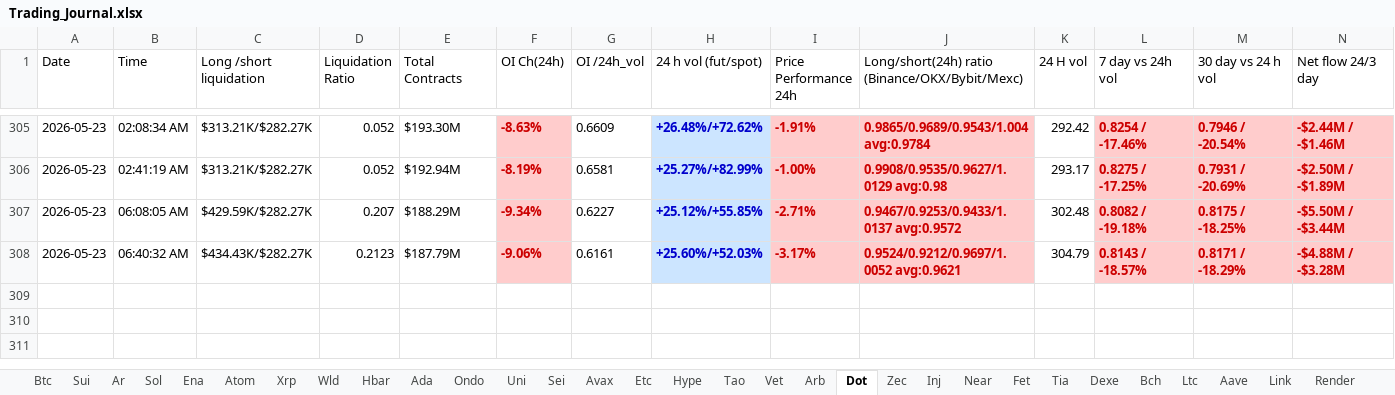
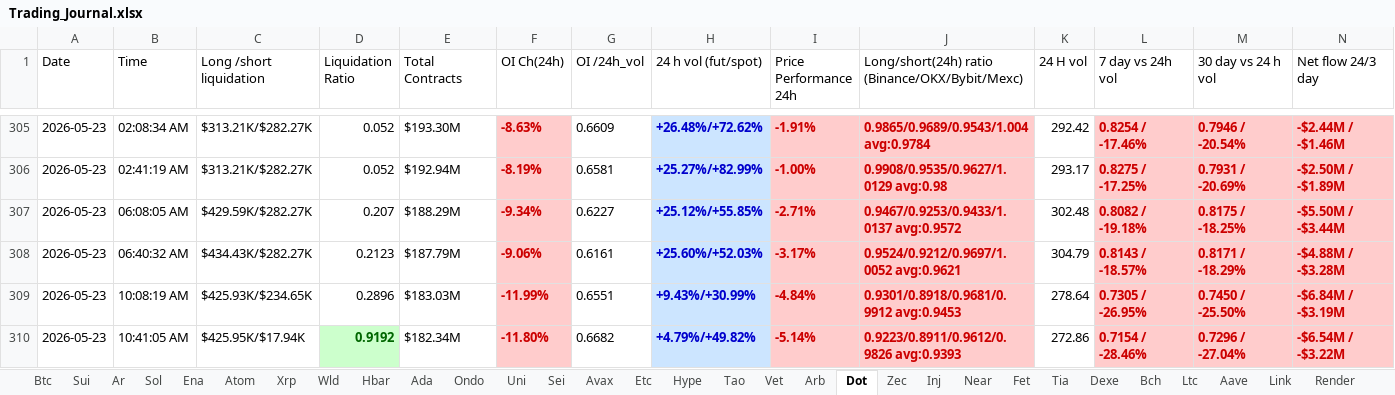
Before and after one commit to nooralam112358/coinglass-collector, an Excel workbook: Trading_Journal.xlsx, sheet Dot, drawn as a sheet; only a part is shown, gaps mark what is left out; values as stored, in another font and other column widths than the file's, no borders; the diff names each change by its address in the sheet, - before the commit and + after, or states it on an @@ line.

```diff
--- a/Trading_Journal.xlsx (sheet Dot)
+++ b/Trading_Journal.xlsx (sheet Dot)
+row 309: 2026-05-23 | 10:08:19 AM | $425.93K/$234.65K | 0.2896 | $183.03M | -11.99% | 0.6551 | +9.43%/+30.99% | -4.84% | 0.9301/0.8918/0.9681/0.9912 avg:0.9453 | 278.64 | 0.7305 / -26.95% | 0.7450 / -25.50% | -$6.84M / -$3.19M
+row 310: 2026-05-23 | 10:41:05 AM | $425.95K/$17.94K | 0.9192 | $182.34M | -11.80% | 0.6682 | +4.79%/+49.82% | -5.14% | 0.9223/0.8911/0.9612/0.9826 avg:0.9393 | 272.86 | 0.7154 / -28.46% | 0.7296 / -27.04% | -$6.54M / -$3.22M
```
Also changed, not shown: sheet Near, sheet Bch, sheet Hype, sheet Uni, sheet Bnb, sheet Fet, 25 more sheets.
